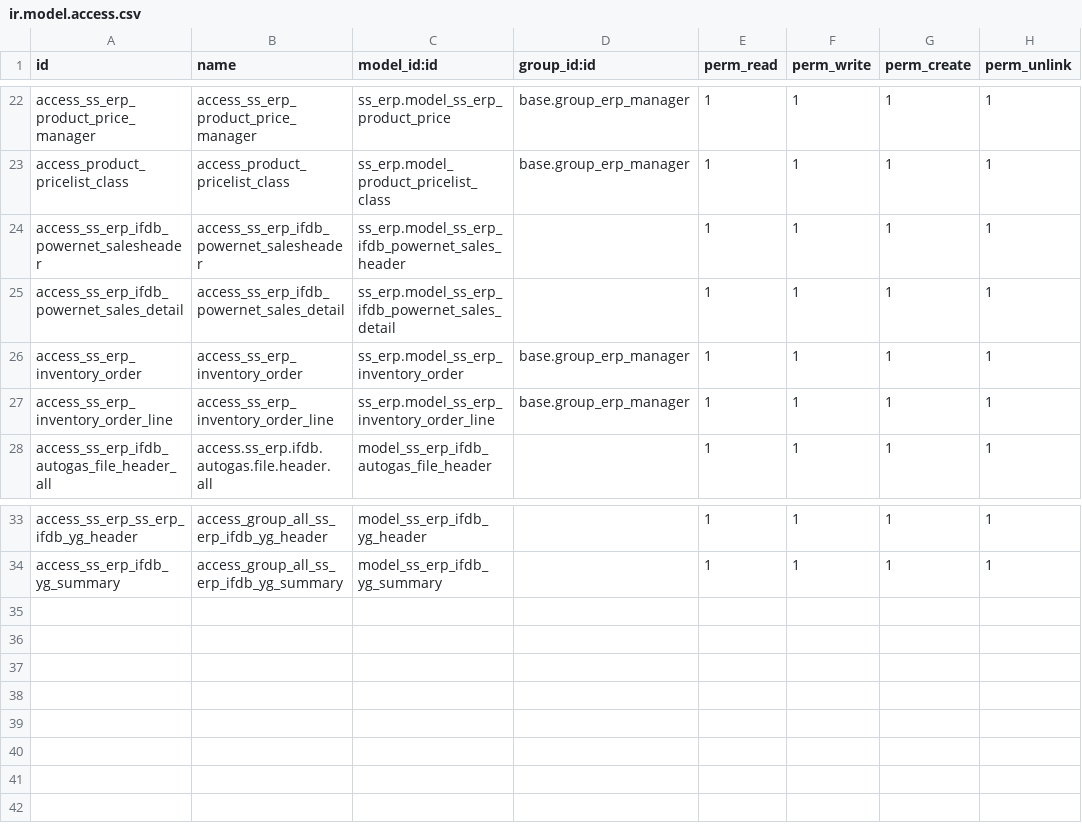
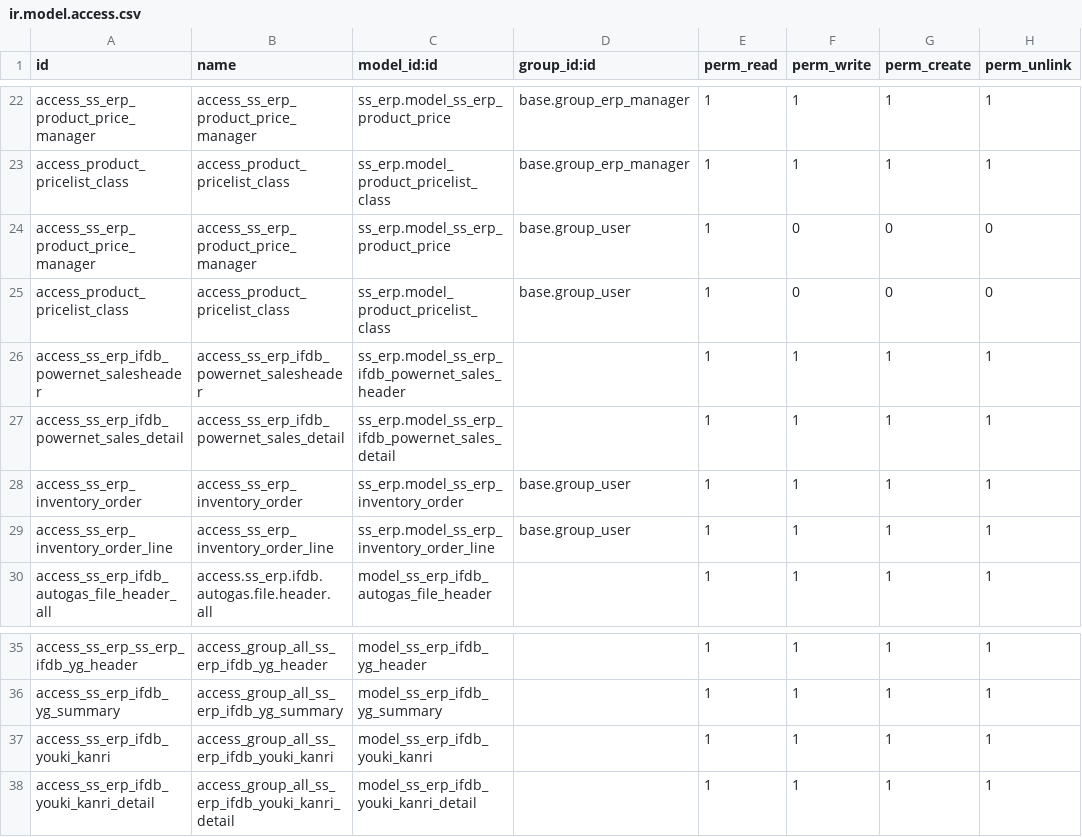
Before and after one commit to glavisarchitects/sanin-sanso-training, a CSV file: ss_erp/security/ir.model.access.csv, drawn as a sheet; only a part is shown, gaps mark what is left out.

Commit message:
[ADD] Add new I/F model

```diff
--- a/ss_erp/security/ir.model.access.csv
+++ b/ss_erp/security/ir.model.access.csv
@@ -23,6 +23,8 @@ access_ss_erp_product_price_manager,access_ss_erp_product_price_manager,ss_erp.m
 access_product_pricelist_class,access_product_pricelist_class,ss_erp.model_product_pricelist_class,base.group_erp_manager,1,1,1,1
+access_ss_erp_product_price_manager,access_ss_erp_product_price_manager,ss_erp.model_ss_erp_product_price,base.group_user,1,0,0,0
+access_product_pricelist_class,access_product_pricelist_class,ss_erp.model_product_pricelist_class,base.group_user,1,0,0,0
 access_ss_erp_ifdb_powernet_salesheader,access_ss_erp_ifdb_powernet_salesheader,ss_erp.model_ss_erp_ifdb_powernet_sales_header,,1,1,1,1
 access_ss_erp_ifdb_powernet_sales_detail,access_ss_erp_ifdb_powernet_sales_detail,ss_erp.model_ss_erp_ifdb_powernet_sales_detail,,1,1,1,1
-access_ss_erp_inventory_order,access_ss_erp_inventory_order,ss_erp.model_ss_erp_inventory_order,base.group_erp_manager,1,1,1,1
-access_ss_erp_inventory_order_line,access_ss_erp_inventory_order_line,ss_erp.model_ss_erp_inventory_order_line,base.group_erp_manager,1,1,1,1
+access_ss_erp_inventory_order,access_ss_erp_inventory_order,ss_erp.model_ss_erp_inventory_order,base.group_user,1,1,1,1
+access_ss_erp_inventory_order_line,access_ss_erp_inventory_order_line,ss_erp.model_ss_erp_inventory_order_line,base.group_user,1,1,1,1
 access_ss_erp_ifdb_autogas_file_header_all,access.ss_erp.ifdb.autogas.file.header.all,model_ss_erp_ifdb_autogas_file_header,,1,1,1,1
@@ -34 +36,3 @@ access_ss_erp_ss_erp_ifdb_yg_header,access_group_all_ss_erp_ifdb_yg_header,model
 access_ss_erp_ifdb_yg_summary,access_group_all_ss_erp_ifdb_yg_summary,model_ss_erp_ifdb_yg_summary,,1,1,1,1
+access_ss_erp_ifdb_youki_kanri,access_group_all_ss_erp_ifdb_youki_kanri,model_ss_erp_ifdb_youki_kanri,,1,1,1,1
+access_ss_erp_ifdb_youki_kanri_detail,access_group_all_ss_erp_ifdb_youki_kanri_detail,model_ss_erp_ifdb_youki_kanri_detail,,1,1,1,1
```
Also changed, not shown: 20 other files.
